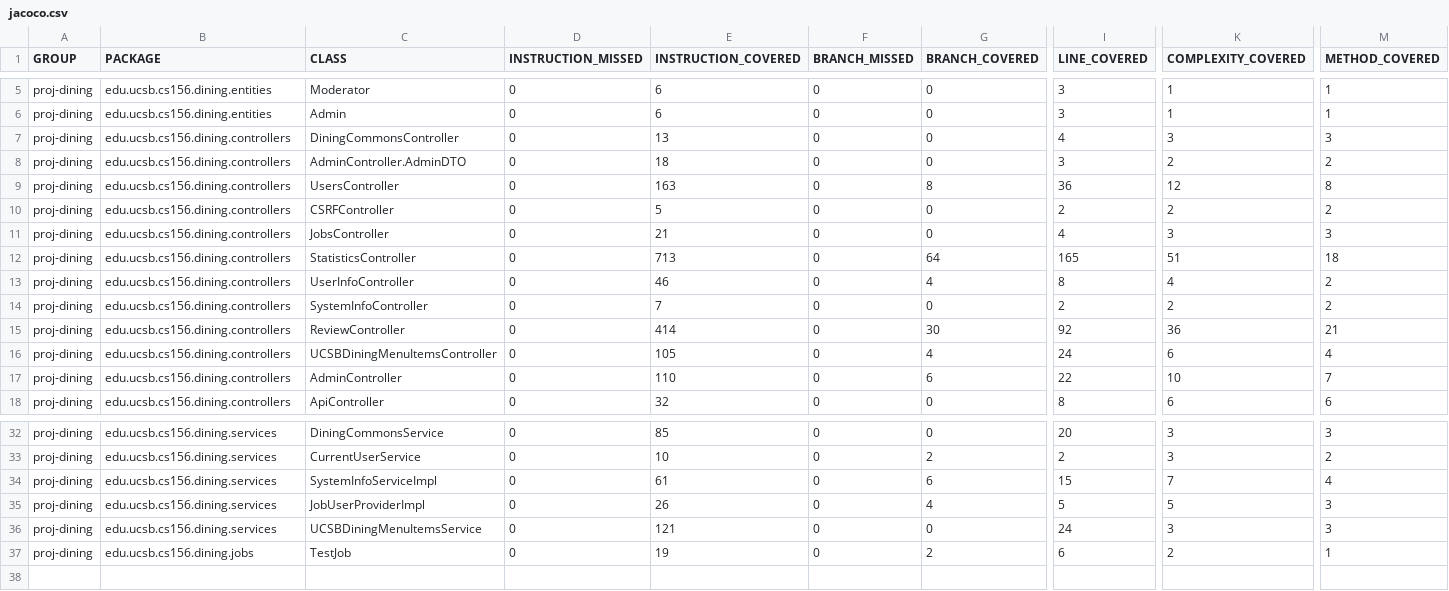
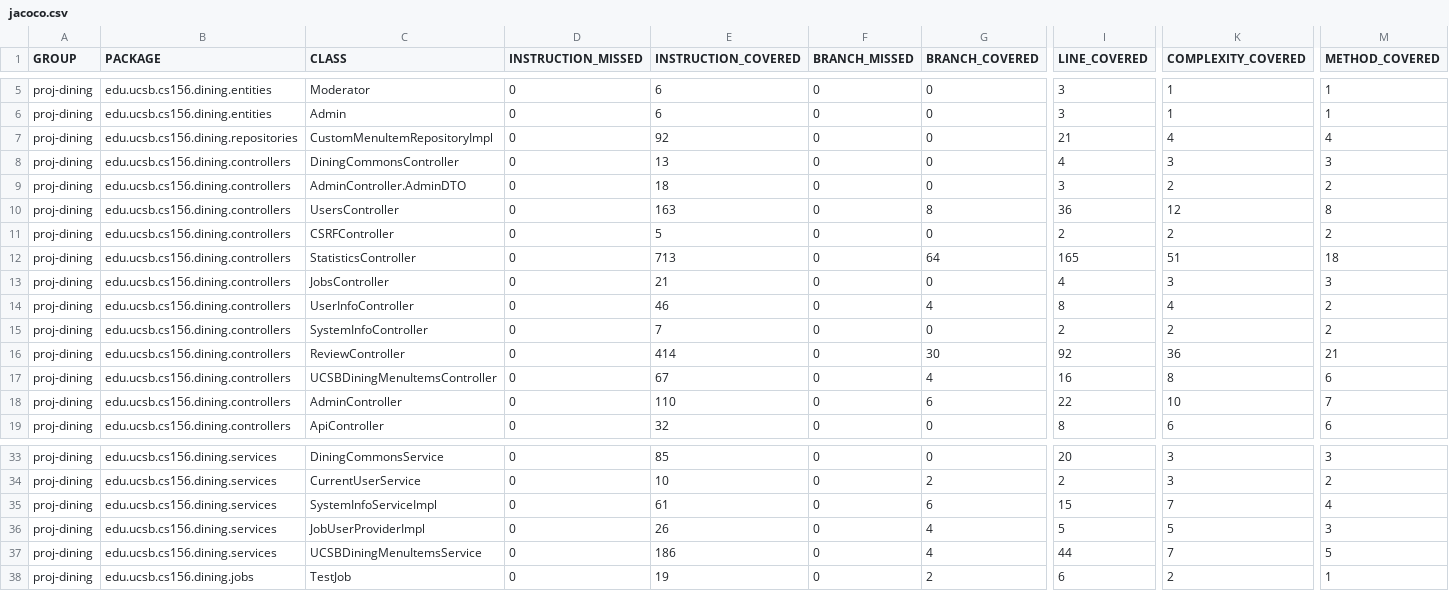
Before and after one commit to ucsb-cs156/proj-dining, a CSV file: prs/152/jacoco/jacoco.csv, drawn as a sheet; only a part is shown, gaps mark what is left out; addresses are those after the commit; rows hold the shown columns only; the diff names each change by its address in the sheet, - before the commit and + after, or states it on an @@ line.

Commit message:
Deploying to gh-pages from @ ucsb-cs156/proj-dining@d52736399d50c2d99df742cb84107a4e7ea87f7d 🚀

```diff
--- a/prs/152/jacoco/jacoco.csv
+++ b/prs/152/jacoco/jacoco.csv
+row 7: proj-dining | edu.ucsb.cs156.dining.repositories | CustomMenuItemRepositoryImpl | 0 | 92 | 0 | 0 | 21 | 4 | 4
-E17 (INSTRUCTION_COVERED): 105
+E17 (INSTRUCTION_COVERED): 67
-I17 (LINE_COVERED): 24
+I17 (LINE_COVERED): 16
-K17 (COMPLEXITY_COVERED): 6
+K17 (COMPLEXITY_COVERED): 8
-M17 (METHOD_COVERED): 4
+M17 (METHOD_COVERED): 6
-E37 (INSTRUCTION_COVERED): 121
+E37 (INSTRUCTION_COVERED): 186
-G37 (BRANCH_COVERED): 0
+G37 (BRANCH_COVERED): 4
-I37 (LINE_COVERED): 24
+I37 (LINE_COVERED): 44
-K37 (COMPLEXITY_COVERED): 3
+K37 (COMPLEXITY_COVERED): 7
-M37 (METHOD_COVERED): 3
+M37 (METHOD_COVERED): 5
```
Also changed, not shown: 17 other files.
